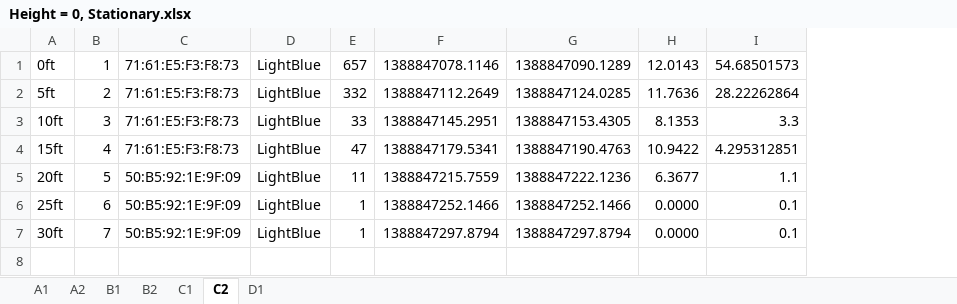
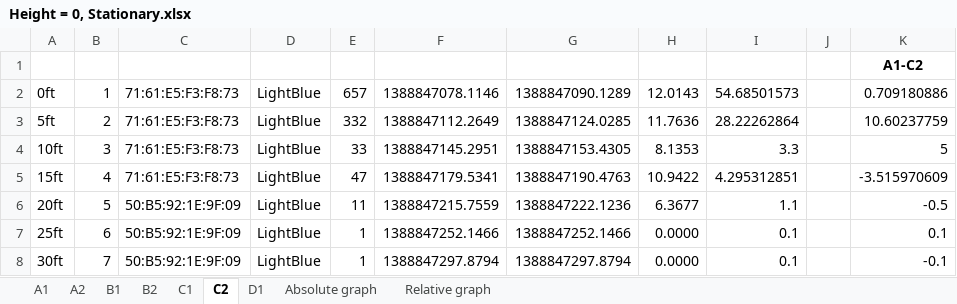
Before and after one commit to jsquyres/bluetooth, an Excel workbook: experiments/2014-01-04/Height = 0, Stationary.xlsx, sheet C2, drawn as a sheet; values as stored, in another font and other column widths than the file's, no borders; charts and pictures not drawn; addresses are those after the commit; the diff names each change by its address in the sheet, - before the commit and + after, or states it on an @@ line.

Commit message:
Graphs from Saturday.

```diff
--- a/experiments/2014-01-04/Height = 0, Stationary.xlsx (sheet C2)
+++ b/experiments/2014-01-04/Height = 0, Stationary.xlsx (sheet C2)
+sheet tab: Absolute graph
+sheet tab: Relative graph
+column J, empty
+column K, rows 2-8: 0.709180886 | 10.60237759 | 5 | -3.515970609 | -0.5 | 0.1 | -0.1
+row 1:  |  |  |  |  |  |  |  |  |  | A1-C2
```
Also changed, not shown: sheet B1, sheet B2, sheet C1, sheet D1, sheet A1, formulas that keep their value, charts or pictures.
